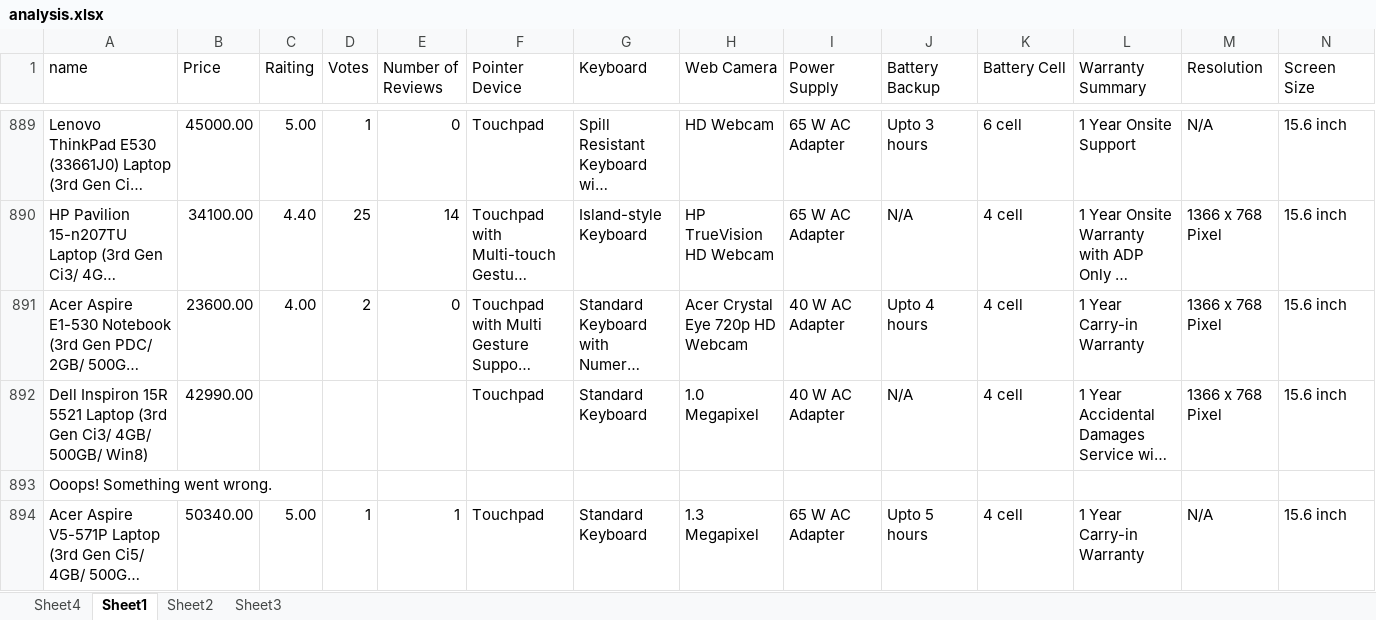
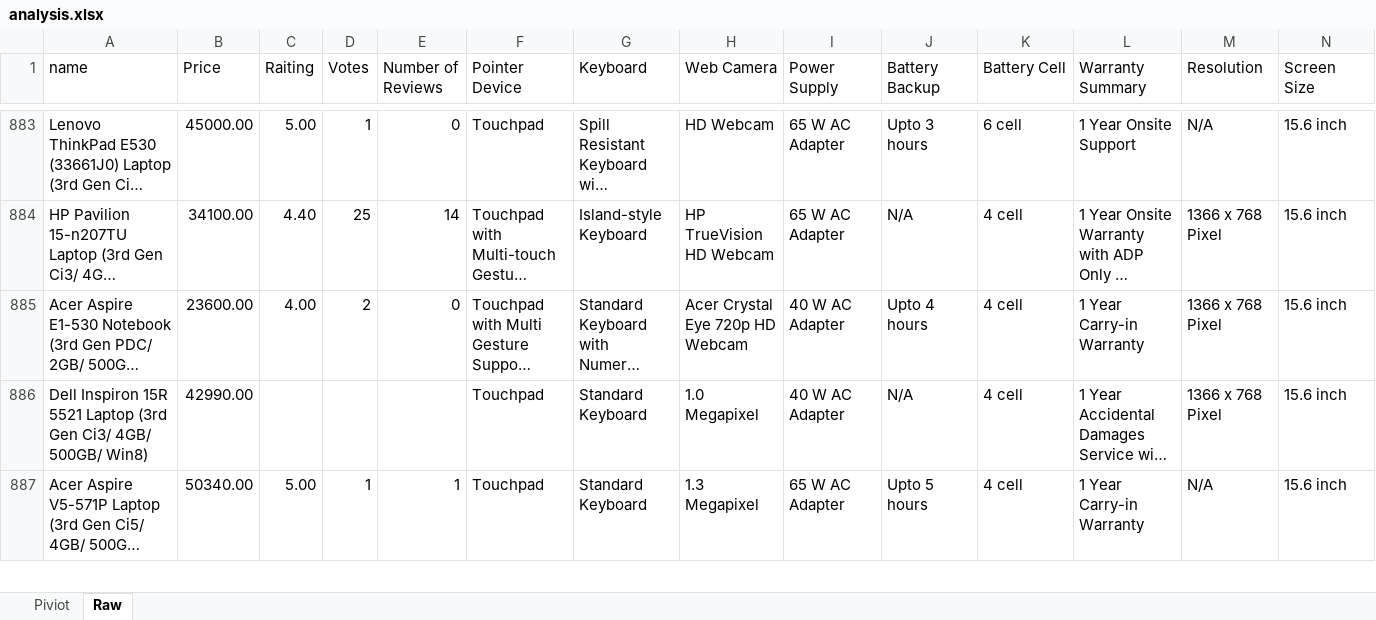
Before and after one commit to vaibhavmay89/scrappers, an Excel workbook: flipkart/all/analysis.xlsx, sheet Raw, drawn as a sheet; only a part is shown, gaps mark what is left out; long unchanged cells end in …; values as stored, in another font and other column widths than the file's, no borders; table styles not drawn; rows hold the shown columns only; the diff covers the shown part only; the diff names each change by its address in the sheet, - before the commit and + after, or states it on an @@ line.

```diff
--- a/flipkart/all/analysis.xlsx (sheet Raw)
+++ b/flipkart/all/analysis.xlsx (sheet Raw)
-sheet tab: Sheet4
+sheet tab: Piviot
-sheet tab: Sheet1
+sheet tab: Raw
-sheet tab: Sheet2
-sheet tab: Sheet3
-row 893: Ooops! Something went wrong.
```
Also changed, not shown: 8 removed rows elsewhere in this sheet, 12 other files.
